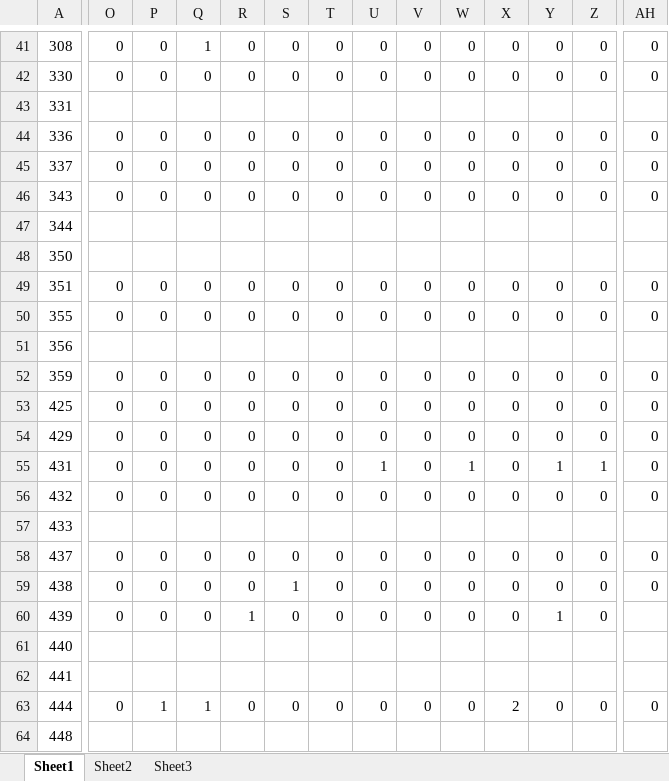
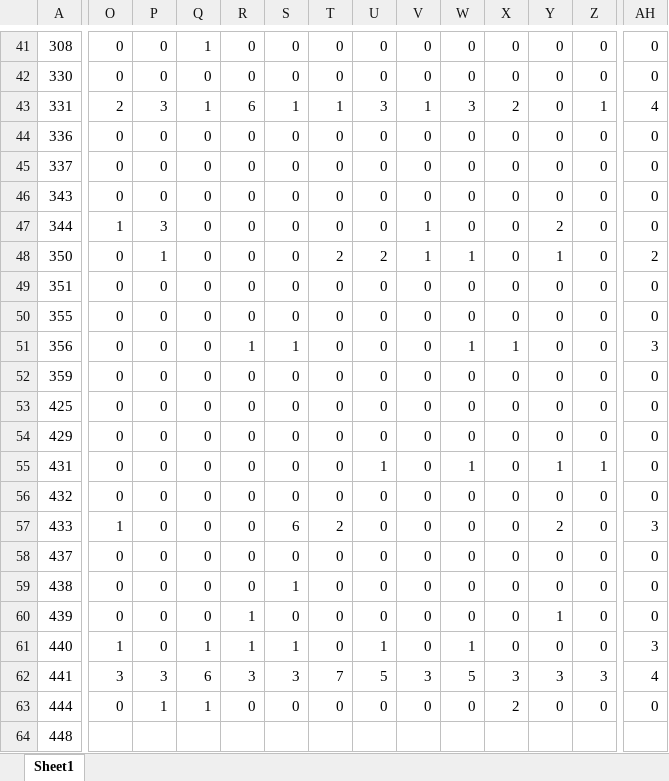
Before and after one commit to ahdawn/Lovejoy-mist-net, an Excel workbook: Lovejoy data table_Frequency of capture.xlsx, sheet Sheet1, drawn as a sheet; only a part is shown, gaps mark what is left out; values as stored, in another font and other column widths than the file's, no borders; removed rows and columns are numbered as before the commit, all else as after; rows hold the shown columns only; the diff covers the shown part only; the diff names each change by its address in the sheet, - before the commit and + after, or states it on an @@ line.

Commit message:
adding final capture data counts for pg. 180

```diff
--- a/Lovejoy data table_Frequency of capture.xlsx (sheet Sheet1)
+++ b/Lovejoy data table_Frequency of capture.xlsx (sheet Sheet1)
-sheet tab: Sheet2
-sheet tab: Sheet3
-row 43: 331
+row 43: 331 | 2 | 3 | 1 | 6 | 1 | 1 | 3 | 1 | 3 | 2 | 0 | 1 | 4
-row 47: 344
-row 48: 350
+row 47: 344 | 1 | 3 | 0 | 0 | 0 | 0 | 0 | 1 | 0 | 0 | 2 | 0 | 0
+row 48: 350 | 0 | 1 | 0 | 0 | 0 | 2 | 2 | 1 | 1 | 0 | 1 | 0 | 2
-O51: (empty)
+O51: 0
-P51: (empty)
+P51: 0
-Q51: (empty)
+Q51: 0
-R51: (empty)
+R51: 1
-S51: (empty)
+S51: 1
-T51: (empty)
+T51: 0
-U51: (empty)
+U51: 0
-V51: (empty)
+V51: 0
-W51: (empty)
+W51: 1
-X51: (empty)
+X51: 1
-Y51: (empty)
+Y51: 0
-Z51: (empty)
+Z51: 0
-AH51: (empty)
+AH51: 3
-row 57: 433
+row 57: 433 | 1 | 0 | 0 | 0 | 6 | 2 | 0 | 0 | 0 | 0 | 2 | 0 | 3
-AH60: (empty)
+AH60: 0
-row 61: 440
-row 62: 441
+row 61: 440 | 1 | 0 | 1 | 1 | 1 | 0 | 1 | 0 | 1 | 0 | 0 | 0 | 3
+row 62: 441 | 3 | 3 | 6 | 3 | 3 | 7 | 5 | 3 | 5 | 3 | 3 | 3 | 4
```
Also changed, not shown: 53 edited cells elsewhere in this sheet.
